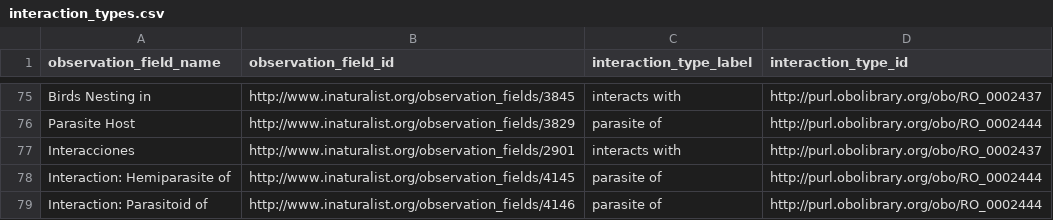
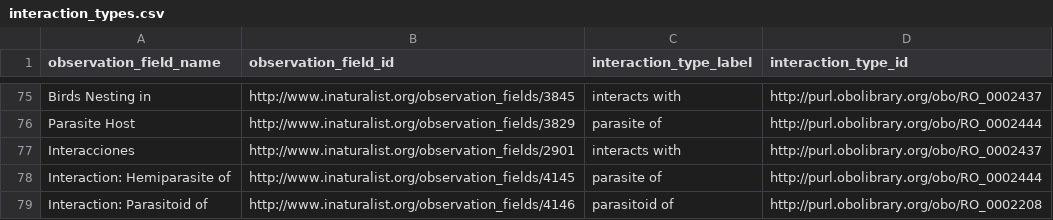
Before and after one commit to globalbioticinteractions/inaturalist, a CSV file: interaction_types.csv, drawn as a sheet; only a part is shown, gaps mark what is left out.

Commit message:
add mapping to new RO term for parasitoid, see https://github.com/oborel/obo-relations/issues/81

```diff
--- a/interaction_types.csv
+++ b/interaction_types.csv
@@ -78,2 +78,2 @@ Interacciones,http://www.inaturalist.org/observation_fields/2901,interacts with,
 Interaction: Hemiparasite of,http://www.inaturalist.org/observation_fields/4145,parasite of,http://purl.obolibrary.org/obo/RO_0002444
-Interaction: Parasitoid of,http://www.inaturalist.org/observation_fields/4146,parasite of,http://purl.obolibrary.org/obo/RO_0002444
+Interaction: Parasitoid of,http://www.inaturalist.org/observation_fields/4146,parasitoid of,http://purl.obolibrary.org/obo/RO_0002208
```
